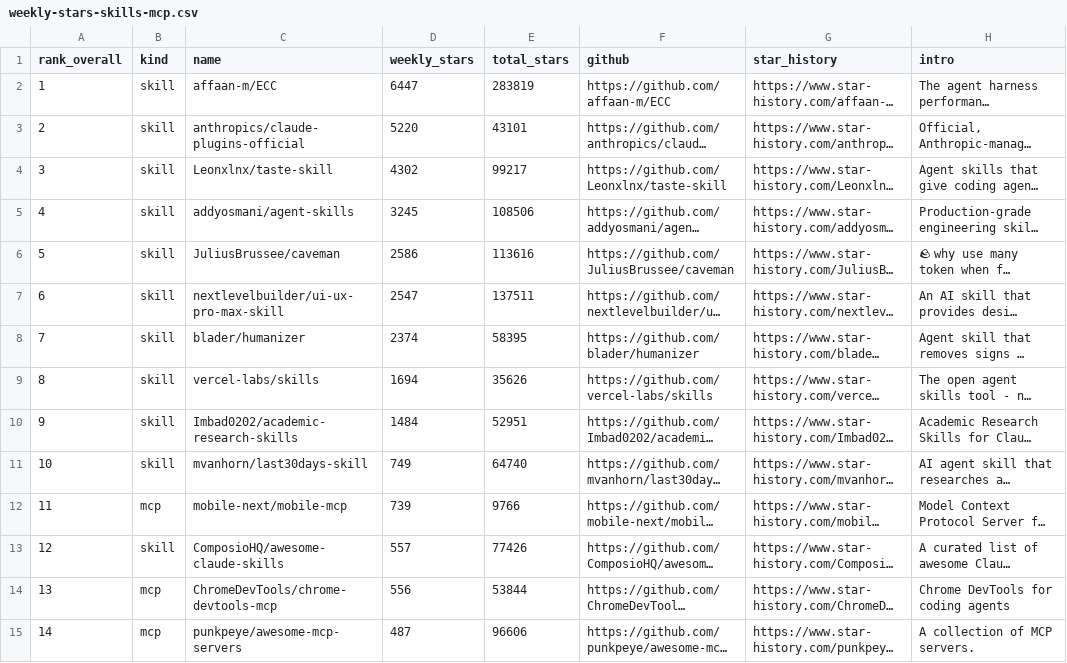
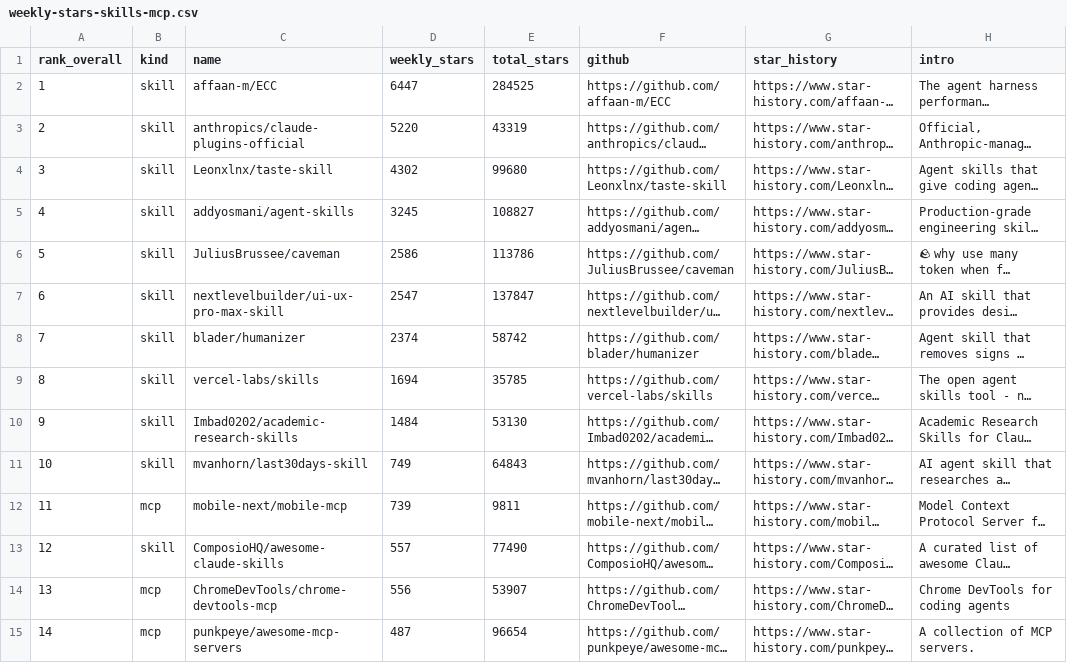
Before and after one commit to LinX-oss/Weekly-Daily-Stars, a CSV file: reports/weekly-stars-skills-mcp.csv, drawn as a sheet; only a part is shown; long unchanged cells end in …; the diff covers the shown part only; the diff names each change by its address in the sheet, - before the commit and + after, or states it on an @@ line.

```diff
--- a/reports/weekly-stars-skills-mcp.csv
+++ b/reports/weekly-stars-skills-mcp.csv
-E2 (total_stars): 283819
+E2 (total_stars): 284525
-E3 (total_stars): 43101
+E3 (total_stars): 43319
-E4 (total_stars): 99217
+E4 (total_stars): 99680
-E5 (total_stars): 108506
+E5 (total_stars): 108827
-E6 (total_stars): 113616
+E6 (total_stars): 113786
-E7 (total_stars): 137511
+E7 (total_stars): 137847
-E8 (total_stars): 58395
+E8 (total_stars): 58742
-E9 (total_stars): 35626
+E9 (total_stars): 35785
-E10 (total_stars): 52951
+E10 (total_stars): 53130
-E11 (total_stars): 64740
+E11 (total_stars): 64843
-E12 (total_stars): 9766
+E12 (total_stars): 9811
-E13 (total_stars): 77426
+E13 (total_stars): 77490
-E14 (total_stars): 53844
+E14 (total_stars): 53907
-E15 (total_stars): 96606
+E15 (total_stars): 96654
```
Also changed, not shown: 32 edited cells elsewhere in this file, 3 other files.
